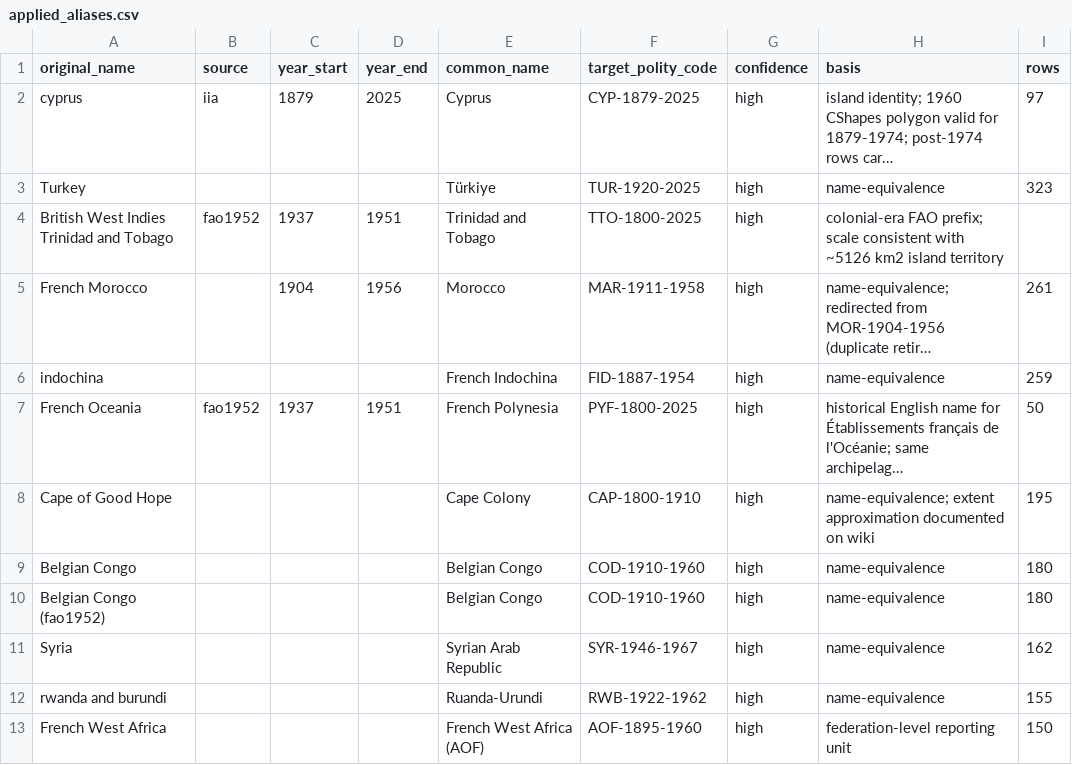
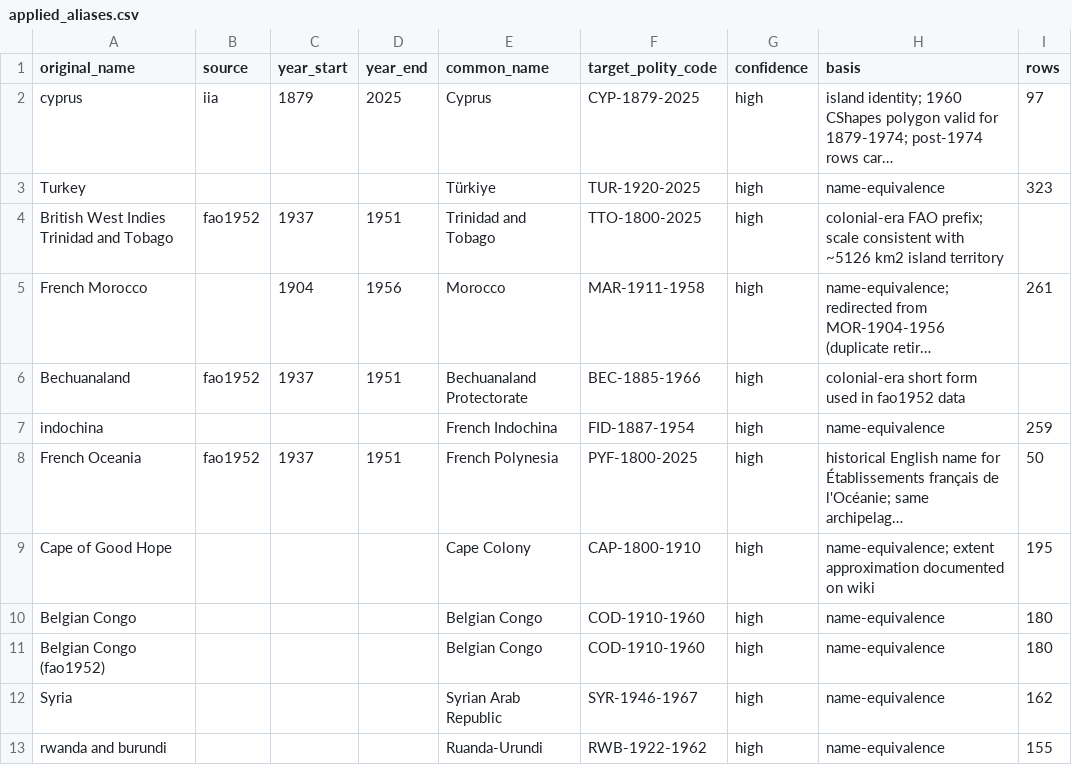
Before and after one commit to eduaguilera/whep-polities, a CSV file: pipelines/polity-autoimprove/state/applied_aliases.csv, drawn as a sheet; only a part is shown; the shorter side is filled out with more unchanged rows; long unchanged cells end in …; the diff names each change by its address in the sheet, - before the commit and + after, or states it on an @@ line.

```diff
--- a/pipelines/polity-autoimprove/state/applied_aliases.csv
+++ b/pipelines/polity-autoimprove/state/applied_aliases.csv
+row 6: Bechuanaland | fao1952 | 1937 | 1951 | Bechuanaland Protectorate | BEC-1885-1966 | high | colonial-era short form used in fao1952 data
```
